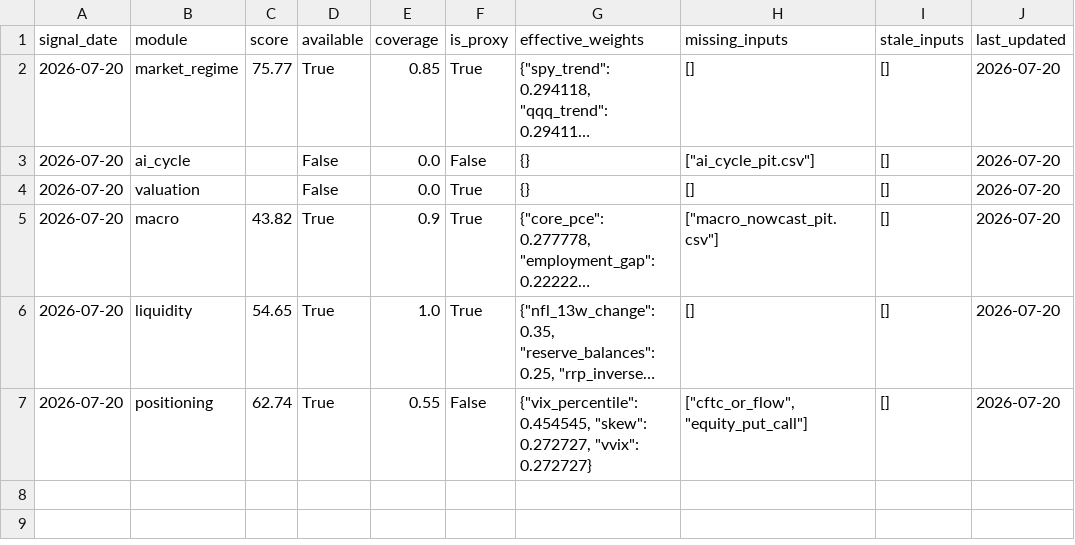
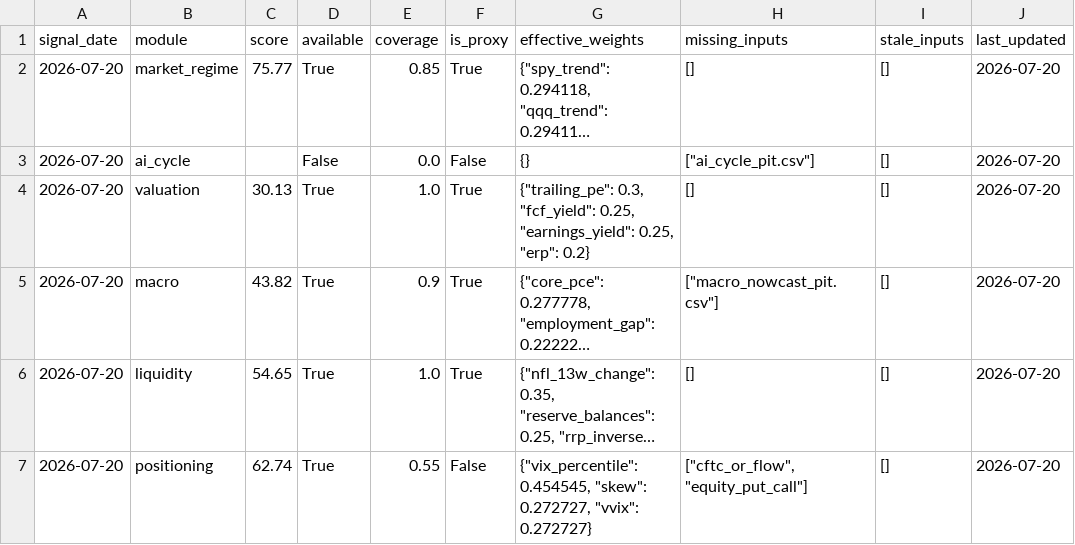
Before and after one commit to oldweng415-dev/investment-os, a CSV file: output/module_data_quality.csv, drawn as a sheet; long unchanged cells end in …; the diff names each change by its address in the sheet, - before the commit and + after, or states it on an @@ line.

```diff
--- a/output/module_data_quality.csv
+++ b/output/module_data_quality.csv
-C4 (score): (empty)
+C4 (score): 30.13
-D4 (available): False
+D4 (available): True
-E4 (coverage): 0.0
+E4 (coverage): 1.0
-G4 (effective_weights): {}
+G4 (effective_weights): {"trailing_pe": 0.3, "fcf_yield": 0.25, "earnings_yield": 0.25, "erp": 0.2}
```
Also changed, not shown: output/raw_indicator_snapshot.csv, output/score_history.csv, 2 other files.
